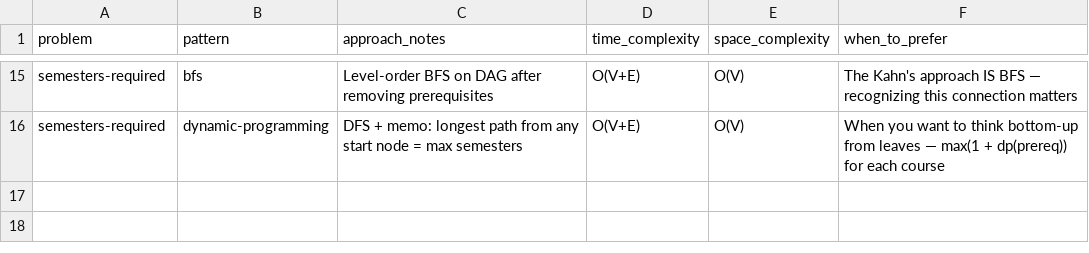
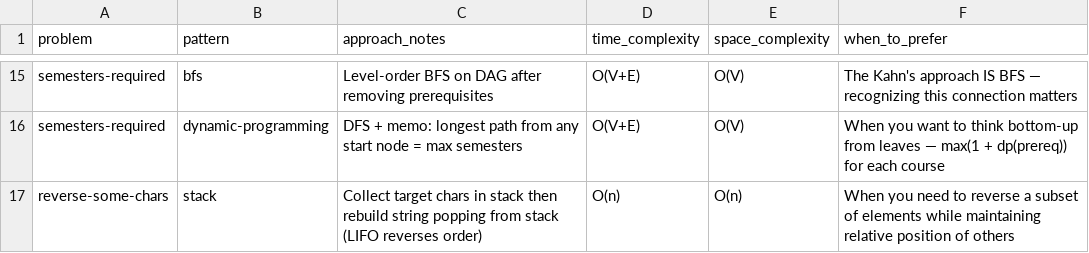
Before and after one commit to thinklikeadesigner/dsa-patterns, a CSV file: problem_patterns.csv, drawn as a sheet; only a part is shown, gaps mark what is left out.

```diff
--- a/problem_patterns.csv
+++ b/problem_patterns.csv
@@ -16 +16,2 @@ semesters-required,bfs,Level-order BFS on DAG after removing prerequisites,O(V+E
 semesters-required,dynamic-programming,DFS + memo: longest path from any start node = max semesters,O(V+E),O(V),When you want to think bottom-up from leaves — max(1 + dp(prereq)) for each course
+reverse-some-chars,stack,Collect target chars in stack then rebuild string popping from stack (LIFO reverses order),O(n),O(n),When you need to reverse a subset of elements while maintaining relative position of others
```
Also changed, not shown: problems.csv, tracker.csv, 1 other file.
